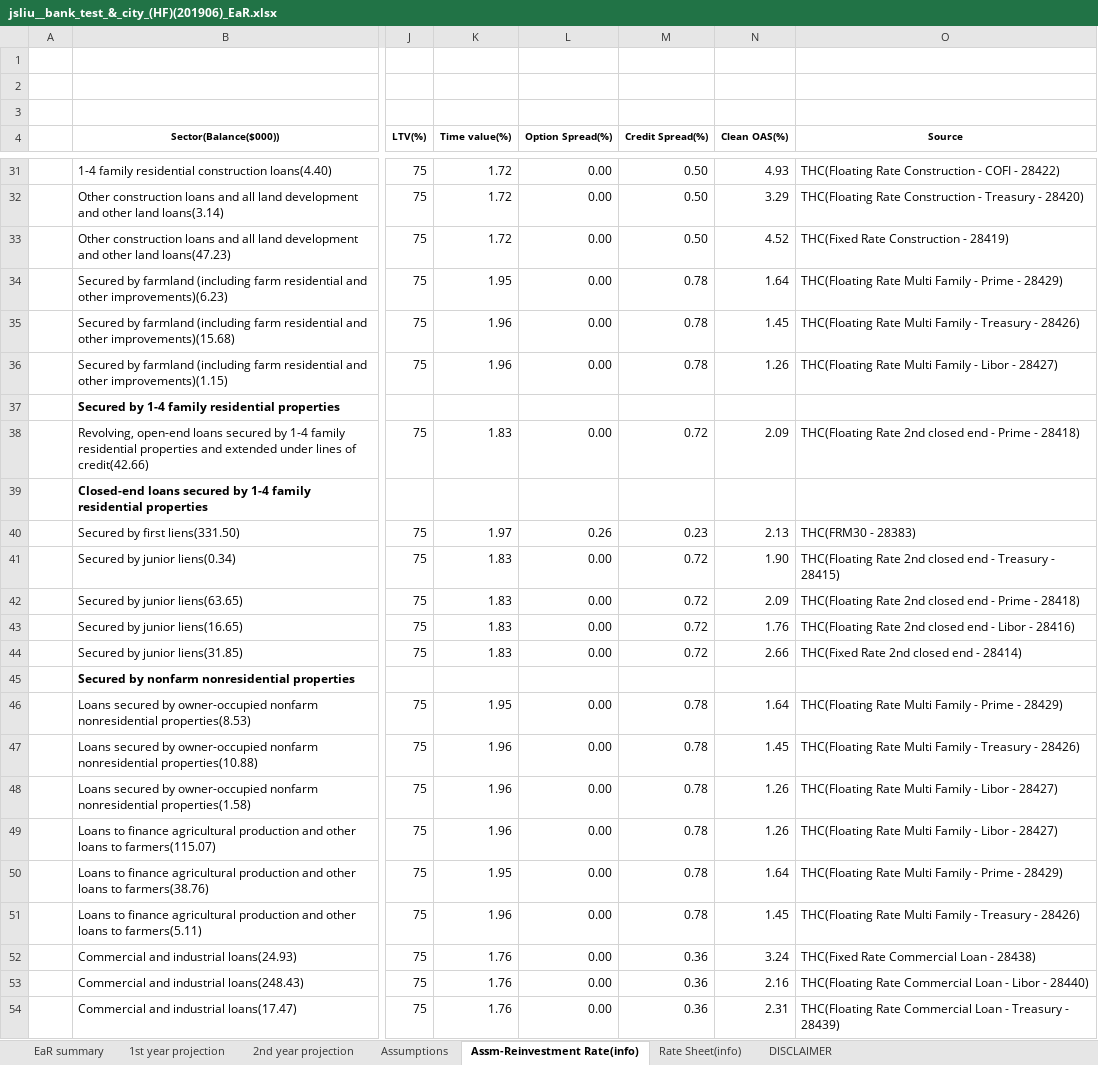
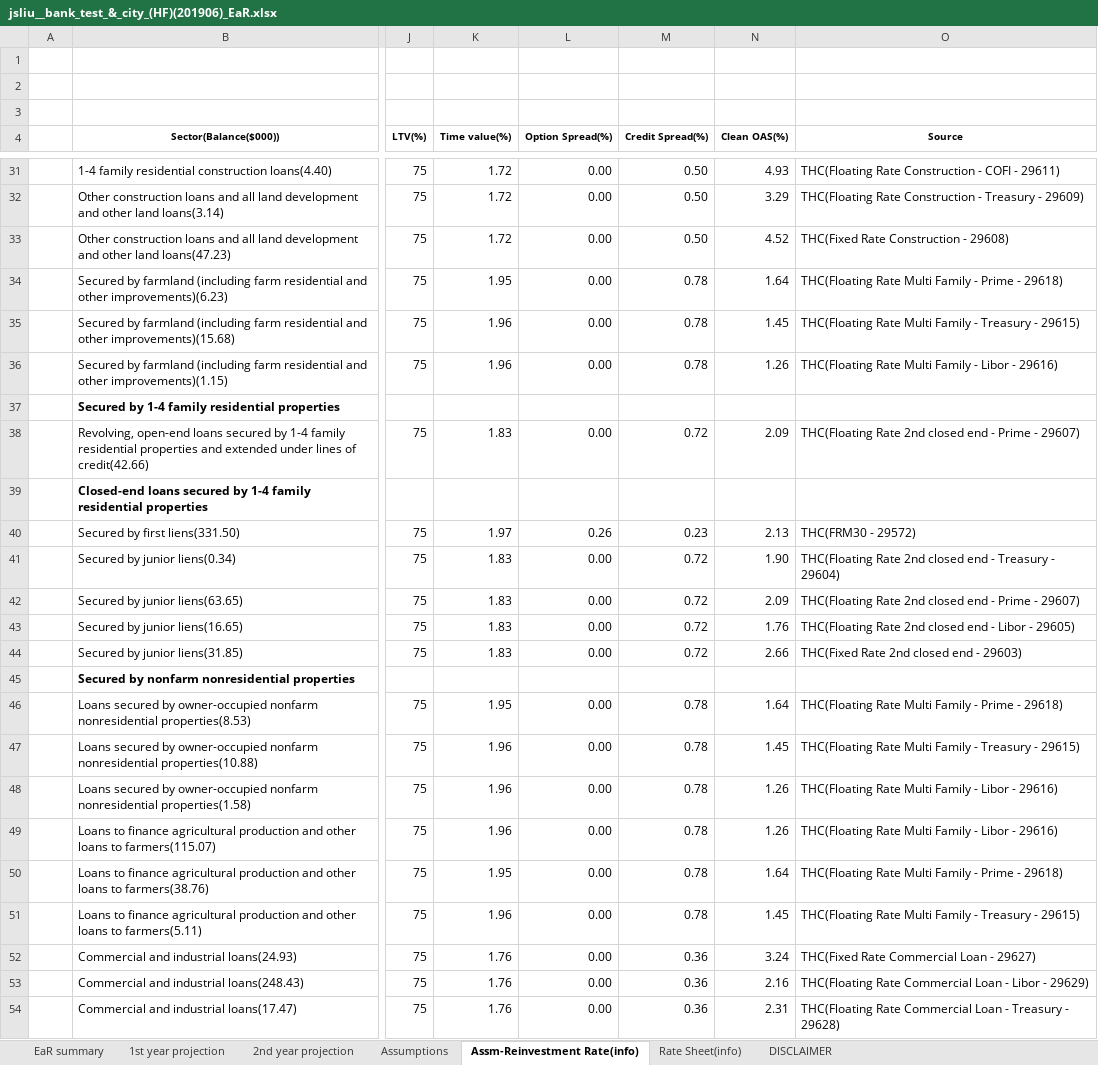
Before and after one commit to jasenliu/AutoTHCN, an Excel workbook: lib/report/benchmark_report/web14/exl/201906/jsliu__bank_test_&_city_(HF)(201906)_EaR.xlsx, sheet Assm-Reinvestment Rate(info), drawn as a sheet; only a part is shown, gaps mark what is left out; values as stored, in another font and other column widths than the file's, no borders; charts and pictures not drawn; the diff covers the shown part only; the diff names each change by its address in the sheet, - before the commit and + after, or states it on an @@ line.

```diff
--- a/lib/report/benchmark_report/web14/exl/201906/jsliu__bank_test_&_city_(HF)(201906)_EaR.xlsx (sheet Assm-Reinvestment Rate(info))
+++ b/lib/report/benchmark_report/web14/exl/201906/jsliu__bank_test_&_city_(HF)(201906)_EaR.xlsx (sheet Assm-Reinvestment Rate(info))
-O31 (Source): …COFI - 28422)
+O31 (Source): …COFI - 29611)
-O32 (Source): …Treasury - 28420)
+O32 (Source): …Treasury - 29609)
-O33 (Source): THC(Fixed Rate Construction - 28419)
+O33 (Source): THC(Fixed Rate Construction - 29608)
-O34 (Source): …Prime - 28429)
+O34 (Source): …Prime - 29618)
-O35 (Source): …Treasury - 28426)
+O35 (Source): …Treasury - 29615)
-O36 (Source): …Libor - 28427)
+O36 (Source): …Libor - 29616)
-O38 (Source): …Prime - 28418)
+O38 (Source): …Prime - 29607)
-O40 (Source): THC(FRM30 - 28383)
+O40 (Source): THC(FRM30 - 29572)
-O41 (Source): …Treasury - 28415)
+O41 (Source): …Treasury - 29604)
-O42 (Source): …Prime - 28418)
+O42 (Source): …Prime - 29607)
-O43 (Source): …Libor - 28416)
+O43 (Source): …Libor - 29605)
-O44 (Source): THC(Fixed Rate 2nd closed end - 28414)
+O44 (Source): THC(Fixed Rate 2nd closed end - 29603)
-O46 (Source): …Prime - 28429)
+O46 (Source): …Prime - 29618)
-O47 (Source): …Treasury - 28426)
+O47 (Source): …Treasury - 29615)
-O48:O49 (Source): …Libor - 28427)
+O48:O49 (Source): …Libor - 29616)
-O50 (Source): …Prime - 28429)
+O50 (Source): …Prime - 29618)
-O51 (Source): …Treasury - 28426)
+O51 (Source): …Treasury - 29615)
-O52 (Source): THC(Fixed Rate Commercial Loan - 28438)
+O52 (Source): THC(Fixed Rate Commercial Loan - 29627)
-O53 (Source): …Libor - 28440)
+O53 (Source): …Libor - 29629)
-O54 (Source): …Treasury - 28439)
+O54 (Source): …Treasury - 29628)
```
Also changed, not shown: 32 edited cells elsewhere in this sheet, sheet Rate Sheet(info), sheet EaR summary, sheet 1st year projection.
